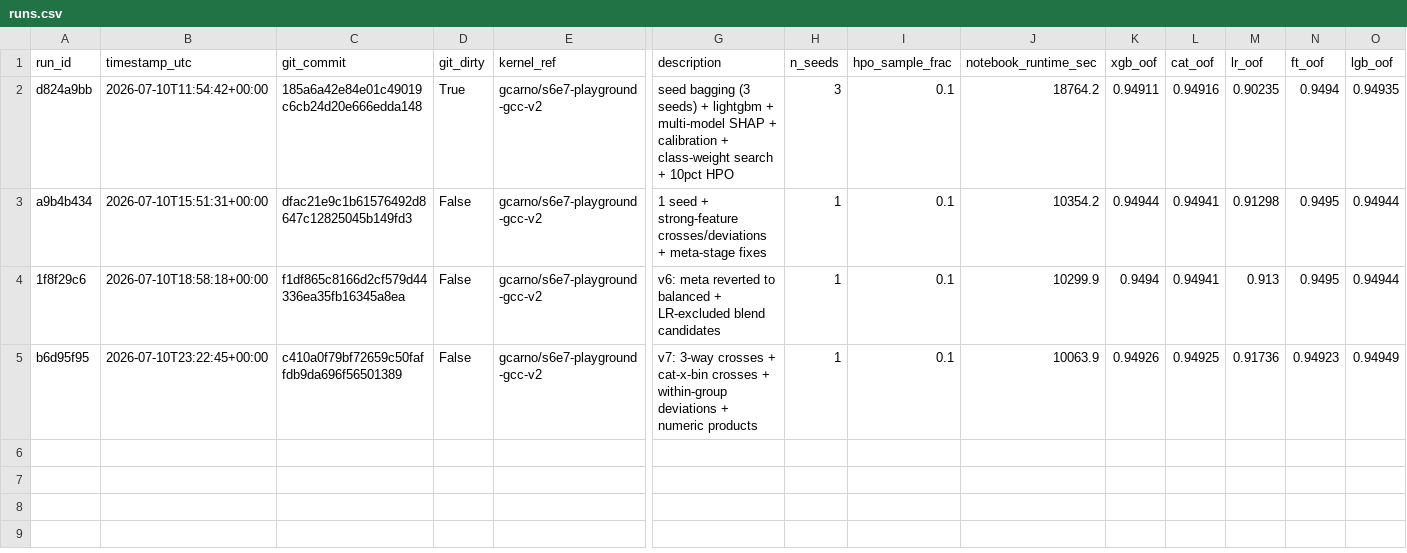
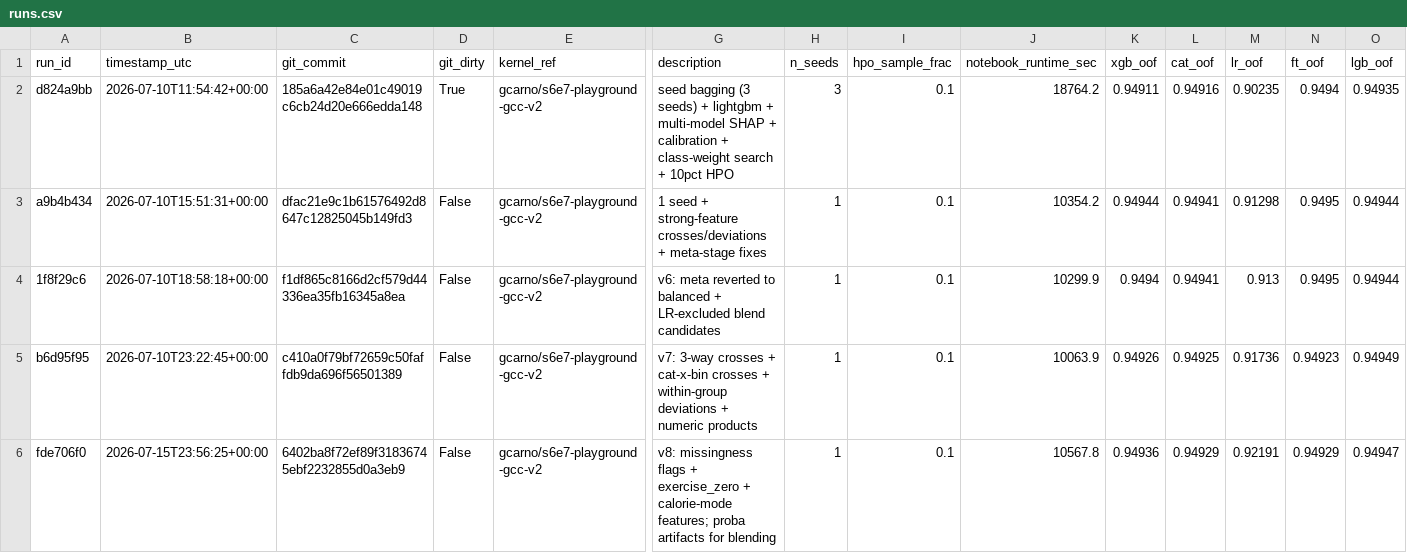
Before and after one commit to gccarno/kaggle_playground_s6e7, a CSV file: experiments/runs.csv, drawn as a sheet; only a part is shown, gaps mark what is left out; rows hold the shown columns only; the diff names each change by its address in the sheet, - before the commit and + after, or states it on an @@ line.

```diff
--- a/experiments/runs.csv
+++ b/experiments/runs.csv
+row 6: fde706f0 | 2026-07-15T23:56:25+00:00 | 6402ba8f72ef89f31836745ebf2232855d0a3eb9 | False | gcarno/s6e7-playground-gcc-v2 | v8: missingness flags + exercise_zero + calorie-mode features; proba artifacts for blending | 1 | 0.1 | 10567.8 | 0.94936 | 0.94929 | 0.92191 | 0.94929 | 0.94947
```
Also changed, not shown: 1 other file.
